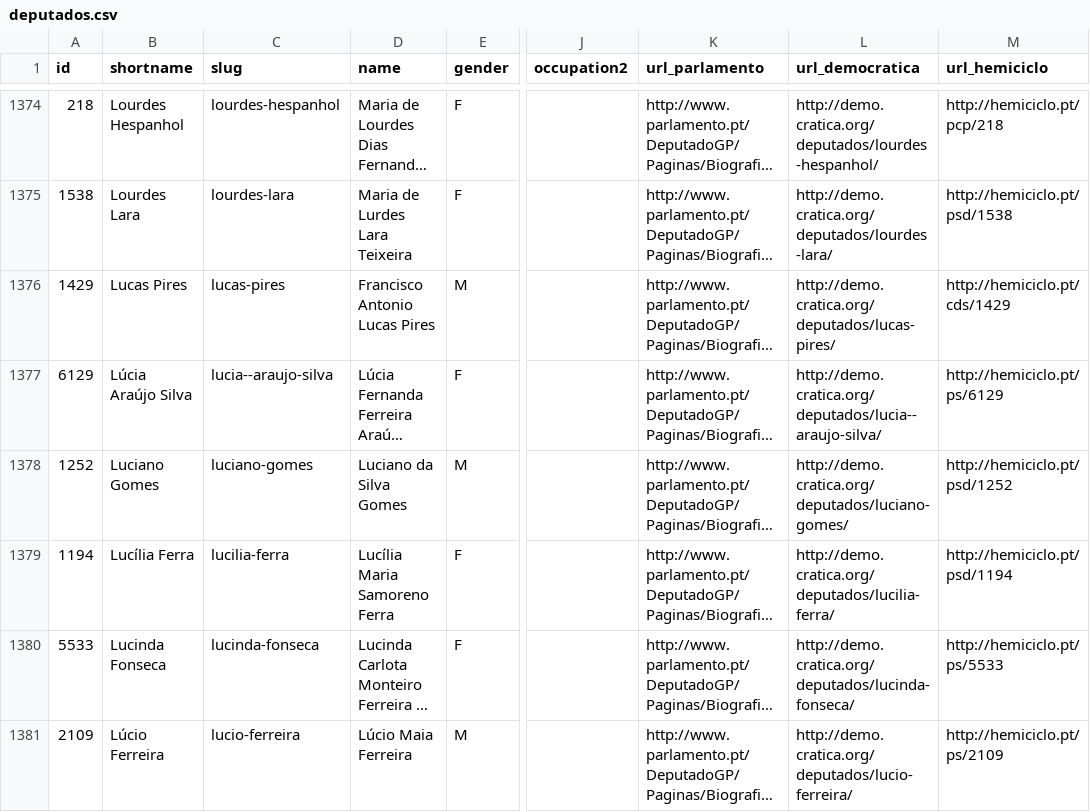
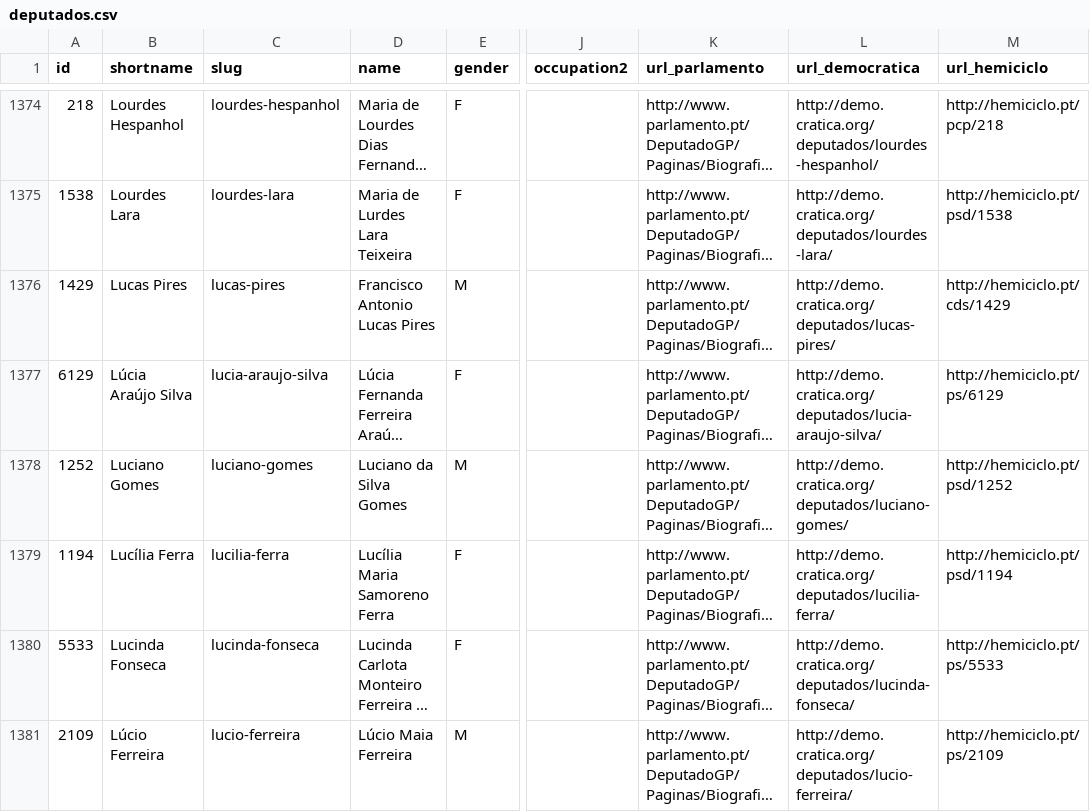
Before and after one commit to centraldedados/parlamento-deputados, a CSV file: data/deputados.csv, drawn as a sheet; only a part is shown, gaps mark what is left out; long unchanged cells end in …; the diff covers the shown part only; the diff names each change by its address in the sheet, - before the commit and + after, or states it on an @@ line.

```diff
--- a/data/deputados.csv
+++ b/data/deputados.csv
-C1377 (slug): lucia--araujo-silva
+C1377 (slug): lucia-araujo-silva
-L1377 (url_democratica): http://demo.cratica.org/deputados/lucia--araujo-silva/
+L1377 (url_democratica): http://demo.cratica.org/deputados/lucia-araujo-silva/
```
Also changed, not shown: 5 added rows, 5 removed rows and 5 edited cells elsewhere in this file.
